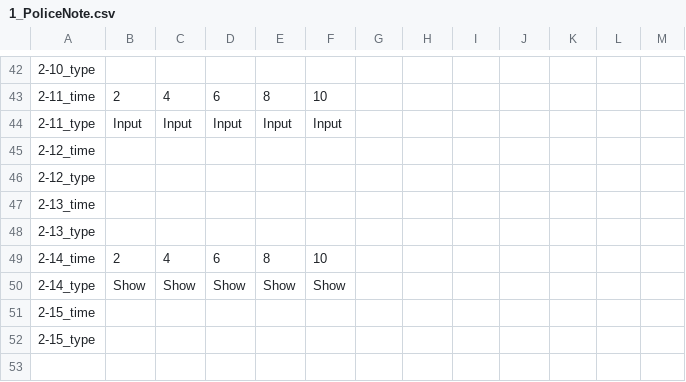
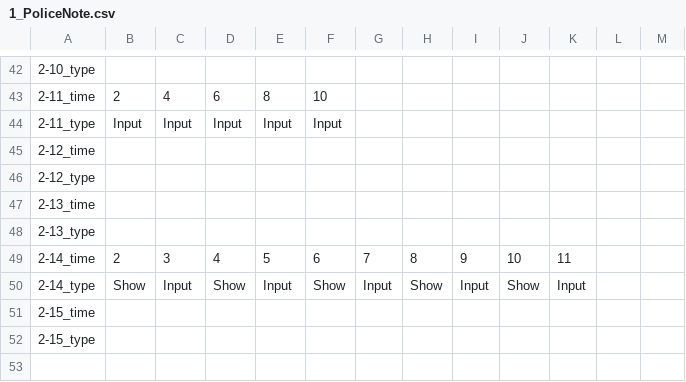
Before and after one commit to FFooCuuSS/Poliverse, a CSV file: Assets/CSV/1_PoliceNote.csv, drawn as a sheet; only a part is shown, gaps mark what is left out; the diff names each change by its address in the sheet, - before the commit and + after, or states it on an @@ line.

```diff
--- a/Assets/CSV/1_PoliceNote.csv
+++ b/Assets/CSV/1_PoliceNote.csv
-C49: 4
+C49: 3
-D49: 6
+D49: 4
-E49: 8
+E49: 5
-F49: 10
+F49: 6
-G49: (empty)
+G49: 7
-H49: (empty)
+H49: 8
-I49: (empty)
+I49: 9
-J49: (empty)
+J49: 10
-K49: (empty)
+K49: 11
-C50: Show
+C50: Input
-E50: Show
+E50: Input
-G50: (empty)
+G50: Input
-H50: (empty)
+H50: Show
-I50: (empty)
+I50: Input
-J50: (empty)
+J50: Show
-K50: (empty)
+K50: Input
```
Also changed, not shown: 9 other files.
